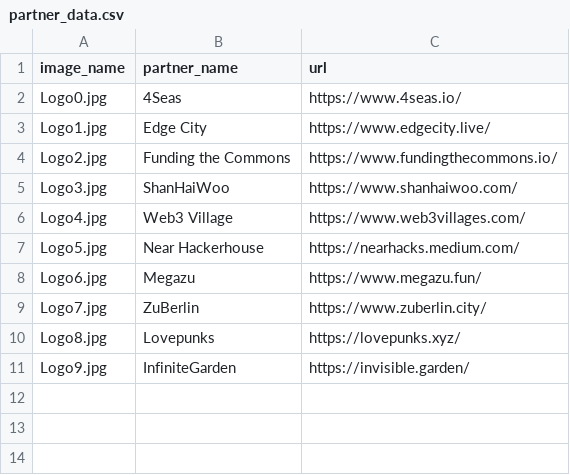
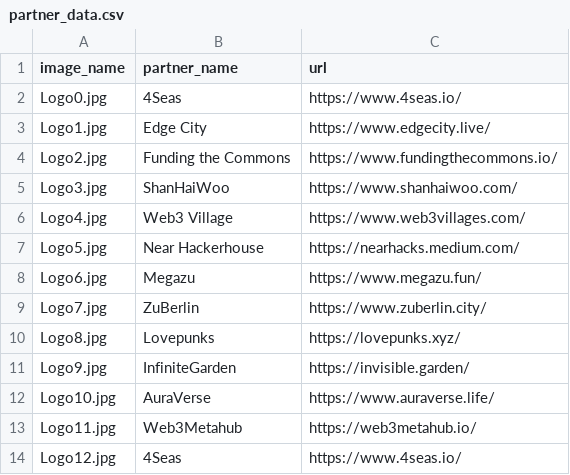
Before and after one commit to nicosxt/popupfest, a CSV file: public/partner_data.csv, drawn as a sheet.

Commit message:
added 3 logos

```diff
--- a/public/partner_data.csv
+++ b/public/partner_data.csv
@@ -11 +11,4 @@ Logo8.jpg,Lovepunks,https://lovepunks.xyz/
 Logo9.jpg,InfiniteGarden,https://invisible.garden/
+Logo10.jpg,AuraVerse,https://www.auraverse.life/
+Logo11.jpg,Web3Metahub,https://web3metahub.io/
+Logo12.jpg,4Seas,https://www.4seas.io/
```
Also changed, not shown: 7 other files.
